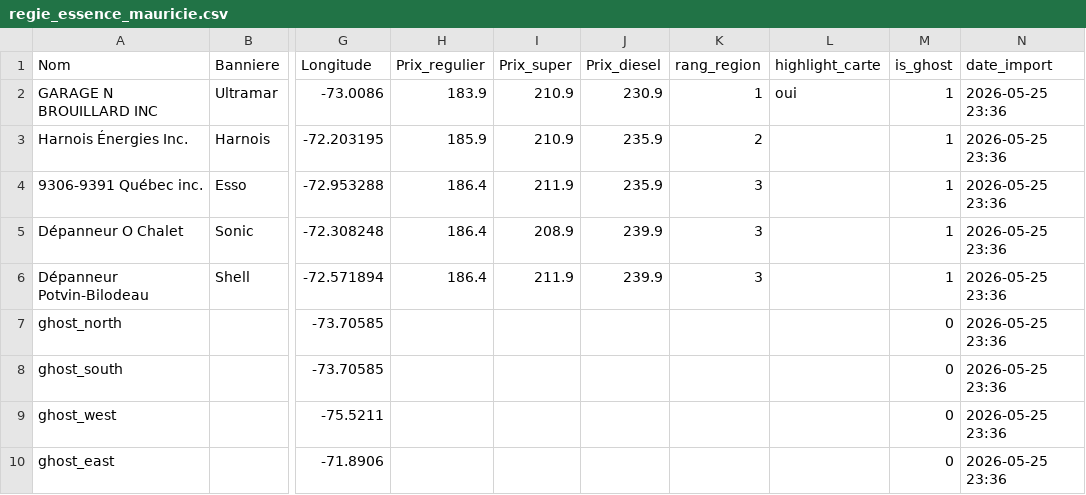
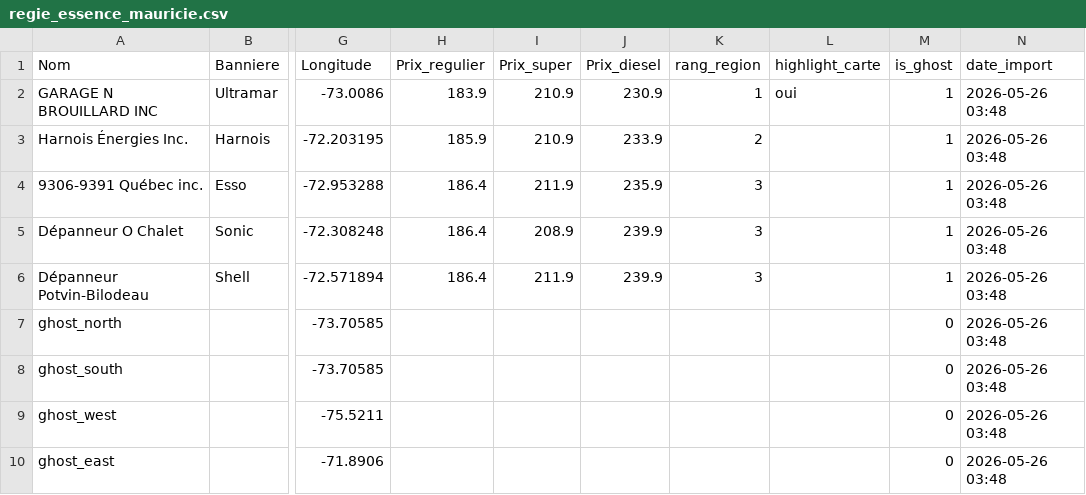
Before and after one commit to emclavel/regie-essence-quebec-data, a CSV file: data/regie_essence_mauricie.csv, drawn as a sheet; only a part is shown, gaps mark what is left out; the diff names each change by its address in the sheet, - before the commit and + after, or states it on an @@ line.

```diff
--- a/data/regie_essence_mauricie.csv
+++ b/data/regie_essence_mauricie.csv
-N2:N10 (date_import): 2026-05-25 23:36
+N2:N10 (date_import): 2026-05-26 03:48
-J3 (Prix_diesel): 235.9
+J3 (Prix_diesel): 233.9
```
Also changed, not shown: data/regie_essence_estrie.csv, data/regie_essence_grand_montreal.csv, 3 other files.
